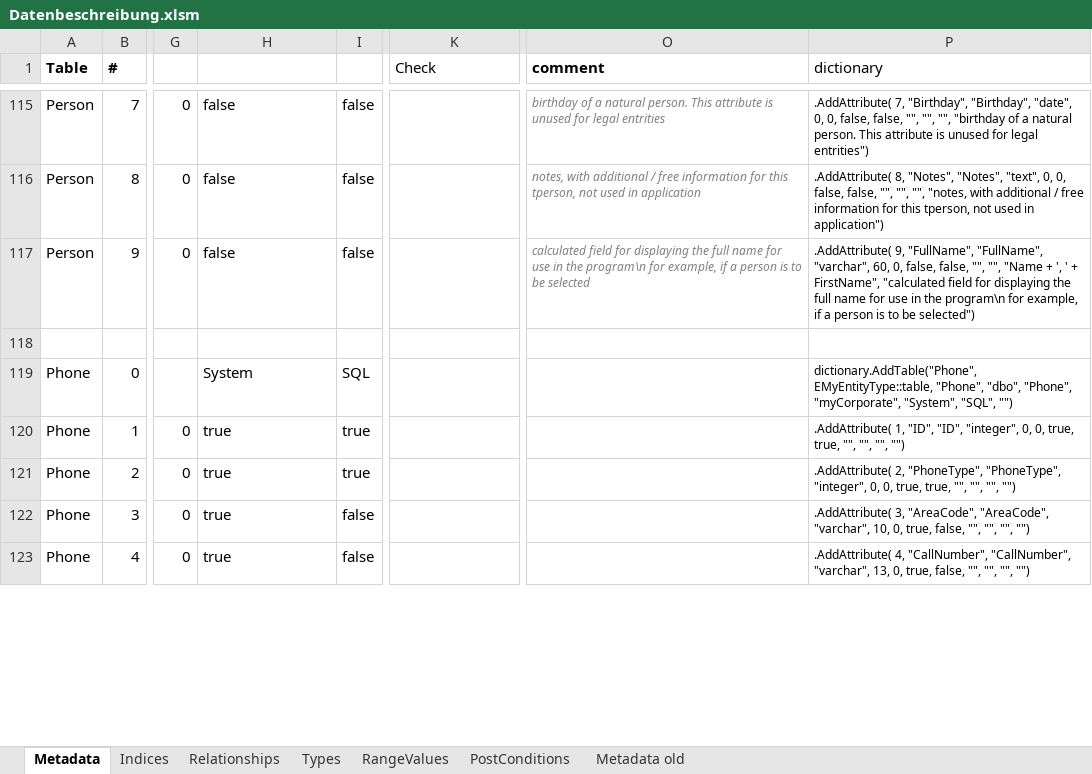
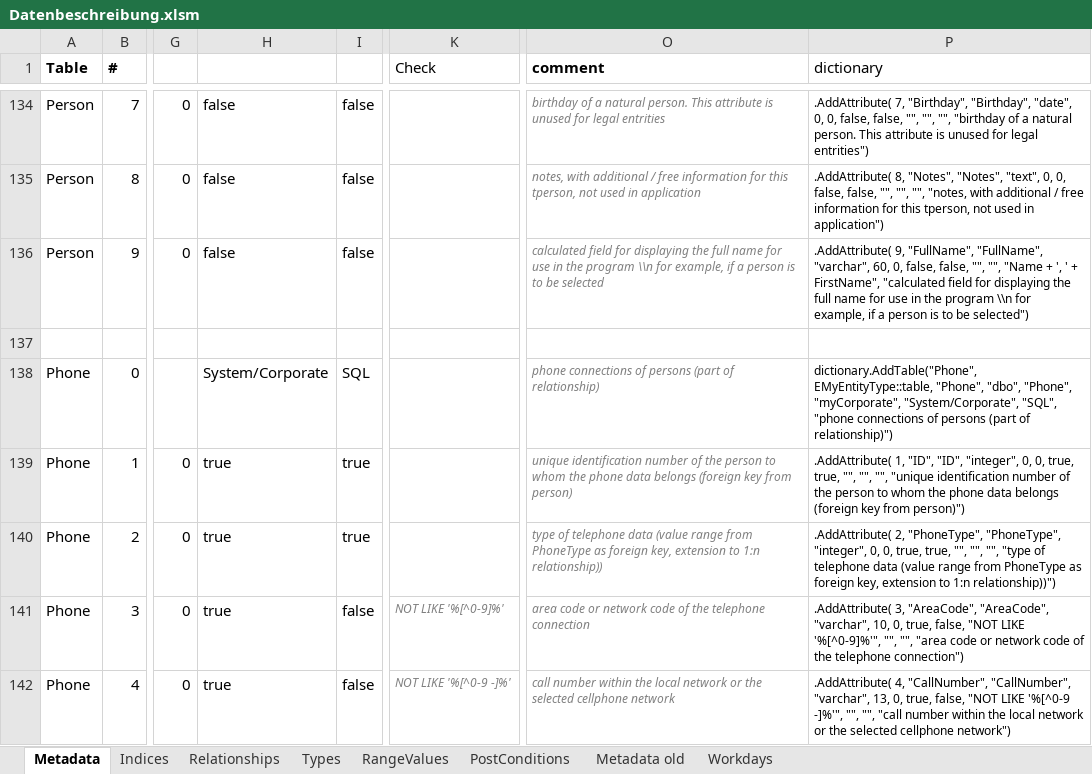
Before and after one commit to adeccscholar/adecc-DataDictionary, an Excel workbook: Docs/Datenbeschreibung.xlsm, sheet Metadata, drawn as a sheet; only a part is shown, gaps mark what is left out; values as stored, in another font and other column widths than the file's, no borders; addresses are those after the commit; the diff covers the shown part only; the diff names each change by its address in the sheet, - before the commit and + after, or states it on an @@ line.

Commit message:
SQL statements to supplement the descriptions in MSSQL Types for primary keys and part-of relationships Cleaning up

```diff
--- a/Docs/Datenbeschreibung.xlsm (sheet Metadata)
+++ b/Docs/Datenbeschreibung.xlsm (sheet Metadata)
+sheet tab: Workdays
-O136 (comment): …in the program\n for example,…
+O136 (comment): …in the program \\n for example,…
-P136 (dictionary): …in the program\n for example,…
+P136 (dictionary): …in the program \\n for example,…
-H138: System
+H138: System/Corporate
-O138 (comment): (empty)
+O138 (comment): phone connections of persons (part of relationship)
-P138 (dictionary): …"Phone", "myCorporate", "System", "SQL", "")
+P138 (dictionary): …"Phone", "myCorporate", "System/Corporate", "SQL", "phone connections of persons (part of relationship)")
-O139 (comment): (empty)
+O139 (comment): unique identification number of the person to whom the phone data belongs (foreign key from person)
-P139 (dictionary): …"", "", "")
+P139 (dictionary): …"", "", "unique identification number of the person to whom the phone data belongs (foreign key from person)")
-O140 (comment): (empty)
+O140 (comment): type of telephone data (value range from PhoneType as foreign key, extension to 1:n relationship))
-P140 (dictionary): …"", "", "")
+P140 (dictionary): …"", "", "type of telephone data (value range from PhoneType as foreign key, extension to 1:n relationship))")
-K141 (Check): (empty)
+K141 (Check): NOT LIKE '%[^0-9]%'
-O141 (comment): (empty)
+O141 (comment): area code or network code of the telephone connection
-P141 (dictionary): …true, false, "", "", "", "")
+P141 (dictionary): …true, false, "NOT LIKE '%[^0-9]%'", "", "", "area code or network code of the telephone connection")
-K142 (Check): (empty)
+K142 (Check): NOT LIKE '%[^0-9 -]%'
-O142 (comment): (empty)
+O142 (comment): call number within the local network or the selected cellphone network
-P142 (dictionary): …true, false, "", "", "", "")
+P142 (dictionary): …true, false, "NOT LIKE '%[^0-9 -]%'", "", "", "call number within the local network or the selected cellphone network")
```
Also changed, not shown: 84 added rows, 4 removed rows, 1 moved row and 159 edited cells elsewhere in this sheet, sheet Relationships, sheet RangeValues, sheet Indices, sheet Types, formulas that keep their value, 8 other files.
